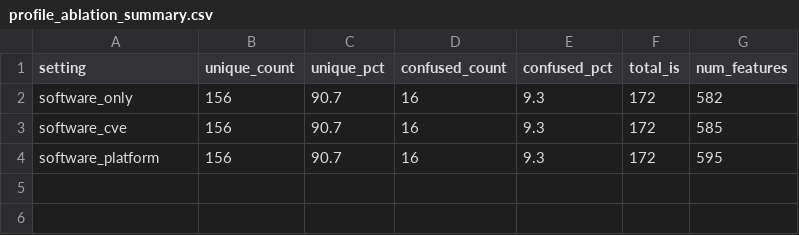
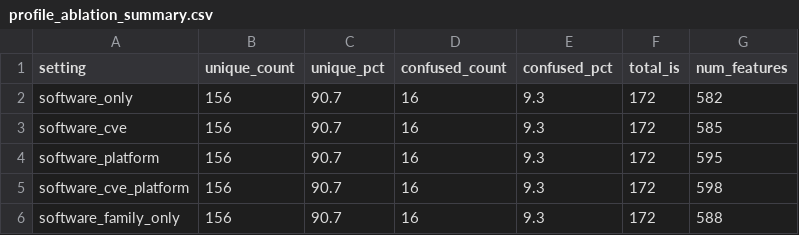
Before and after one commit to sidneibarbieri/paper-measurement, a CSV file: measurement/sut/scripts/results/audit/profile_ablation_summary.csv, drawn as a sheet.

Commit message:
Extend RQ3 ablation with combined and OS-family profile settings

```diff
--- a/measurement/sut/scripts/results/audit/profile_ablation_summary.csv
+++ b/measurement/sut/scripts/results/audit/profile_ablation_summary.csv
@@ -4 +4,3 @@ software_cve,156,90.7,16,9.3,172,585
 software_platform,156,90.7,16,9.3,172,595
+software_cve_platform,156,90.7,16,9.3,172,598
+software_family_only,156,90.7,16,9.3,172,588
```
Also changed, not shown: 8 other files.
